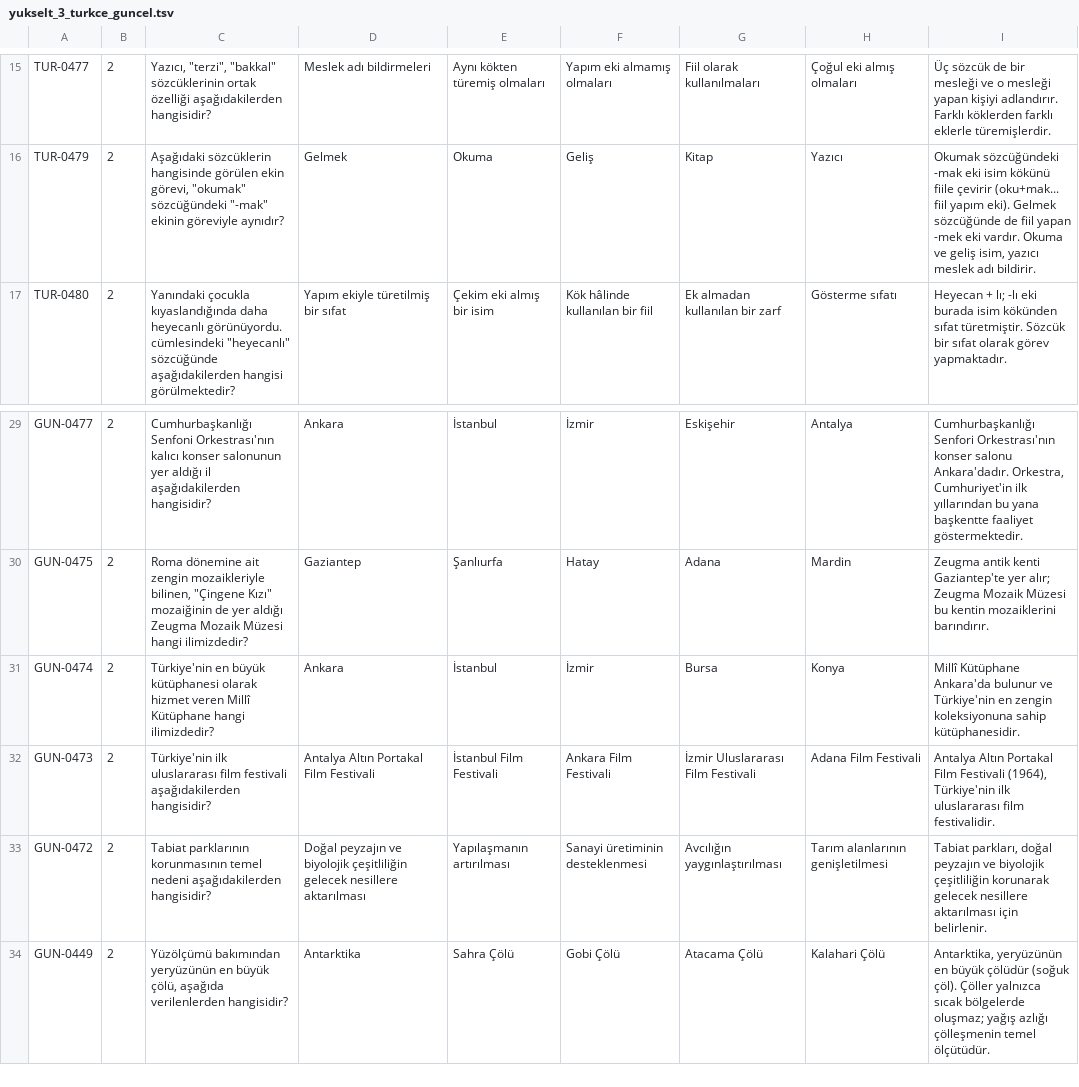
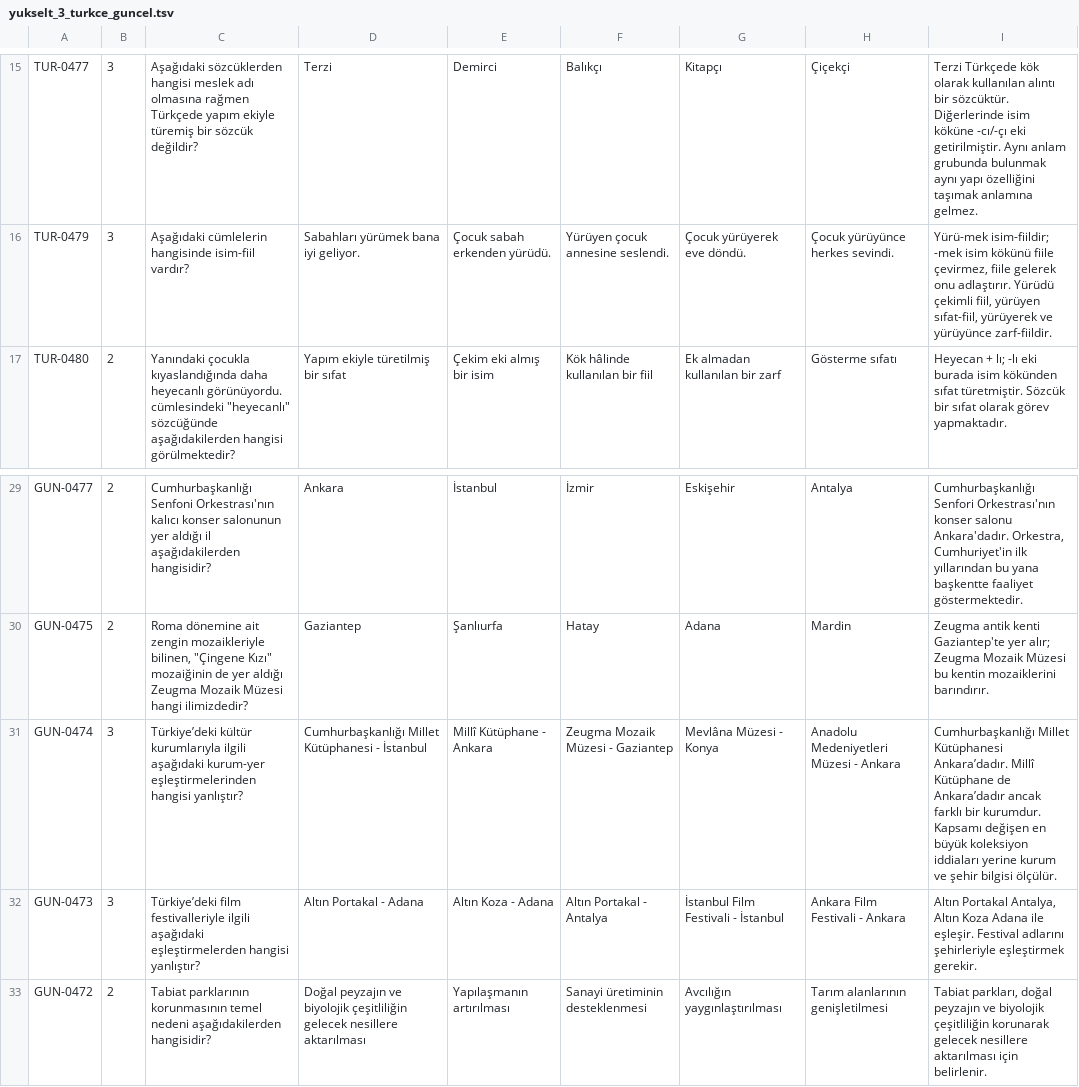
Before and after one commit to yurdakulaykut16-oss/Kpss-Orta-retim, a TSV file: data/kaynaklar/yukselt_3_turkce_guncel.tsv, drawn as a sheet; only a part is shown, gaps mark what is left out; the shorter side is filled out with more unchanged rows; the diff covers the shown part only; the diff names each change by its address in the sheet, - before the commit and + after, or states it on an @@ line.

```diff
--- a/data/kaynaklar/yukselt_3_turkce_guncel.tsv
+++ b/data/kaynaklar/yukselt_3_turkce_guncel.tsv
-B15:B16: 2
+B15:B16: 3
-C15: Yazıcı, "terzi", "bakkal" sözcüklerinin ortak özelliği aşağıdakilerden hangisidir?
+C15: Aşağıdaki sözcüklerden hangisi meslek adı olmasına rağmen Türkçede yapım ekiyle türemiş bir sözcük değildir?
-D15: Meslek adı bildirmeleri
+D15: Terzi
-E15: Aynı kökten türemiş olmaları
+E15: Demirci
-F15: Yapım eki almamış olmaları
+F15: Balıkçı
-G15: Fiil olarak kullanılmaları
+G15: Kitapçı
-H15: Çoğul eki almış olmaları
+H15: Çiçekçi
-I15: Üç sözcük de bir mesleği ve o mesleği yapan kişiyi adlandırır. Farklı köklerden farklı eklerle türemişlerdir.
+I15: Terzi Türkçede kök olarak kullanılan alıntı bir sözcüktür. Diğerlerinde isim köküne -cı/-çı eki getirilmiştir. Aynı anlam grubunda bulunmak aynı yapı özelliğini taşımak anlamına gelmez.
-C16: Aşağıdaki sözcüklerin hangisinde görülen ekin görevi, "okumak" sözcüğündeki "-mak" ekinin göreviyle aynıdır?
+C16: Aşağıdaki cümlelerin hangisinde isim-fiil vardır?
-D16: Gelmek
+D16: Sabahları yürümek bana iyi geliyor.
-E16: Okuma
+E16: Çocuk sabah erkenden yürüdü.
-F16: Geliş
+F16: Yürüyen çocuk annesine seslendi.
-G16: Kitap
+G16: Çocuk yürüyerek eve döndü.
-H16: Yazıcı
+H16: Çocuk yürüyünce herkes sevindi.
-I16: Okumak sözcüğündeki -mak eki isim kökünü fiile çevirir (oku+mak... fiil yapım eki). Gelmek sözcüğünde de fiil yapan -mek eki vardır. Okuma ve geliş isim, yazıcı meslek adı bildirir.
+I16: Yürü-mek isim-fiildir; -mek isim kökünü fiile çevirmez, fiile gelerek onu adlaştırır. Yürüdü çekimli fiil, yürüyen sıfat-fiil, yürüyerek ve yürüyünce zarf-fiildir.
-B31:B32: 2
+B31:B32: 3
-C31: Türkiye'nin en büyük kütüphanesi olarak hizmet veren Millî Kütüphane hangi ilimizdedir?
+C31: Türkiye’deki kültür kurumlarıyla ilgili aşağıdaki kurum-yer eşleştirmelerinden hangisi yanlıştır?
-D31: Ankara
+D31: Cumhurbaşkanlığı Millet Kütüphanesi - İstanbul
-E31: İstanbul
+E31: Millî Kütüphane - Ankara
-F31: İzmir
+F31: Zeugma Mozaik Müzesi - Gaziantep
-G31: Bursa
+G31: Mevlâna Müzesi - Konya
-H31: Konya
+H31: Anadolu Medeniyetleri Müzesi - Ankara
-I31: Millî Kütüphane Ankara'da bulunur ve Türkiye'nin en zengin koleksiyonuna sahip kütüphanesidir.
+I31: Cumhurbaşkanlığı Millet Kütüphanesi Ankara’dadır. Millî Kütüphane de Ankara’dadır ancak farklı bir kurumdur. Kapsamı değişen en büyük koleksiyon iddiaları yerine kurum ve şehir bilgisi ölçülür.
-C32: Türkiye'nin ilk uluslararası film festivali aşağıdakilerden hangisidir?
+C32: Türkiye’deki film festivalleriyle ilgili aşağıdaki eşleştirmelerden hangisi yanlıştır?
-D32: Antalya Altın Portakal Film Festivali
+D32: Altın Portakal - Adana
-E32: İstanbul Film Festivali
+E32: Altın Koza - Adana
-F32: Ankara Film Festivali
+F32: Altın Portakal - Antalya
-G32: İzmir Uluslararası Film Festivali
+G32: İstanbul Film Festivali - İstanbul
-H32: Adana Film Festivali
+H32: Ankara Film Festivali - Ankara
-I32: Antalya Altın Portakal Film Festivali (1964), Türkiye'nin ilk uluslararası film festivalidir.
+I32: Altın Portakal Antalya, Altın Koza Adana ile eşleşir. Festival adlarını şehirleriyle eşleştirmek gerekir.
```
Also changed, not shown: 30 edited cells elsewhere in this file, data/kaynaklar/yukselt_1_tarih.tsv, data/kaynaklar/yukselt_2_cografya_vatandaslik.tsv, 11 other files.
